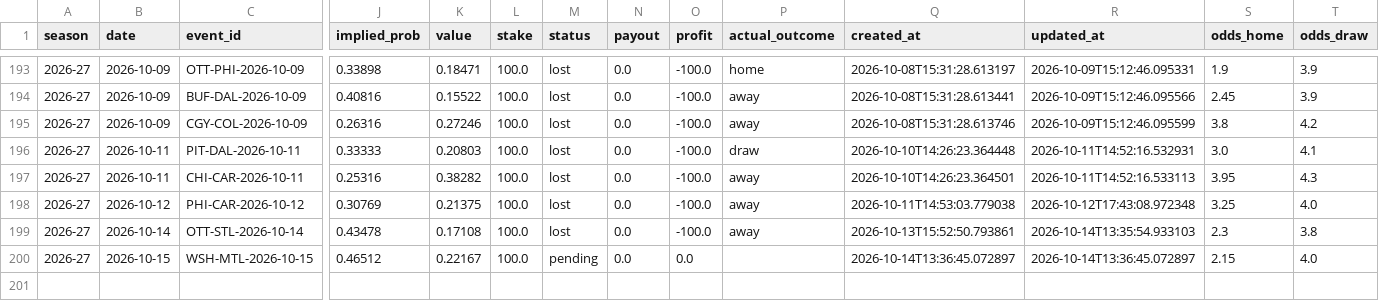
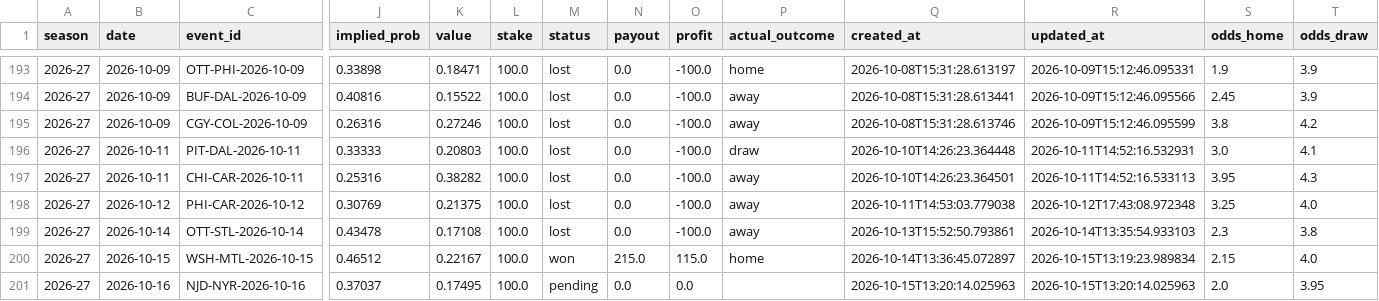
Before and after one commit to egeiran/NHL-ML-Prediction-Model, a CSV file: NHL/data/bet_history.csv, drawn as a sheet; only a part is shown, gaps mark what is left out; rows hold the shown columns only; the diff names each change by its address in the sheet, - before the commit and + after, or states it on an @@ line.

```diff
--- a/NHL/data/bet_history.csv
+++ b/NHL/data/bet_history.csv
-M200 (status): pending
+M200 (status): won
-N200 (payout): 0.0
+N200 (payout): 215.0
-O200 (profit): 0.0
+O200 (profit): 115.0
-P200 (actual_outcome): (empty)
+P200 (actual_outcome): home
-R200 (updated_at): 2026-10-14T13:36:45.072897
+R200 (updated_at): 2026-10-15T13:19:23.989834
+row 201: 2026-27 | 2026-10-16 | NJD-NYR-2026-10-16 | 0.37037 | 0.17495 | 100.0 | pending | 0.0 | 0.0 |  | 2026-10-15T13:20:14.025963 | 2026-10-15T13:20:14.025963 | 2.0 | 3.95
```
Also changed, not shown: NHL/data/bet_shadow.csv, 14 other files.
